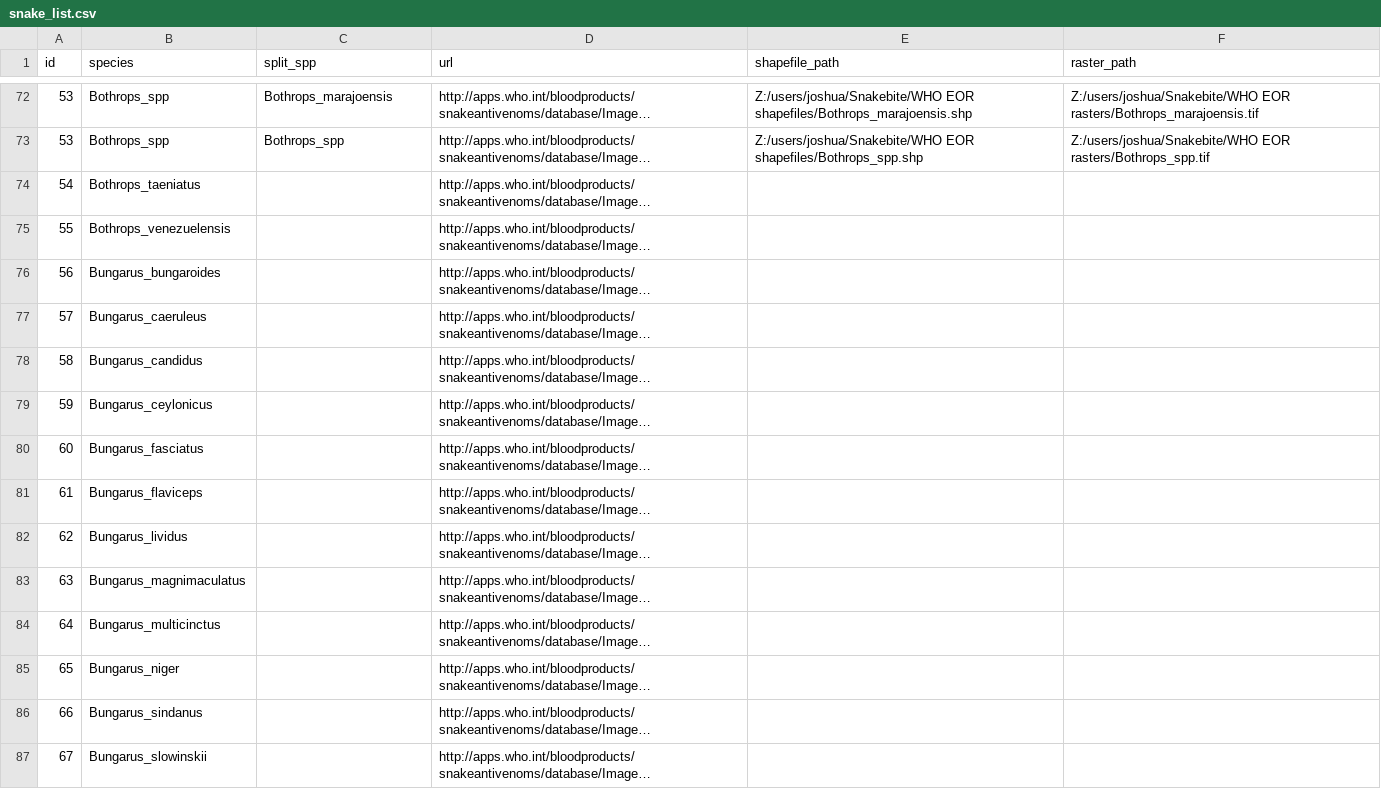
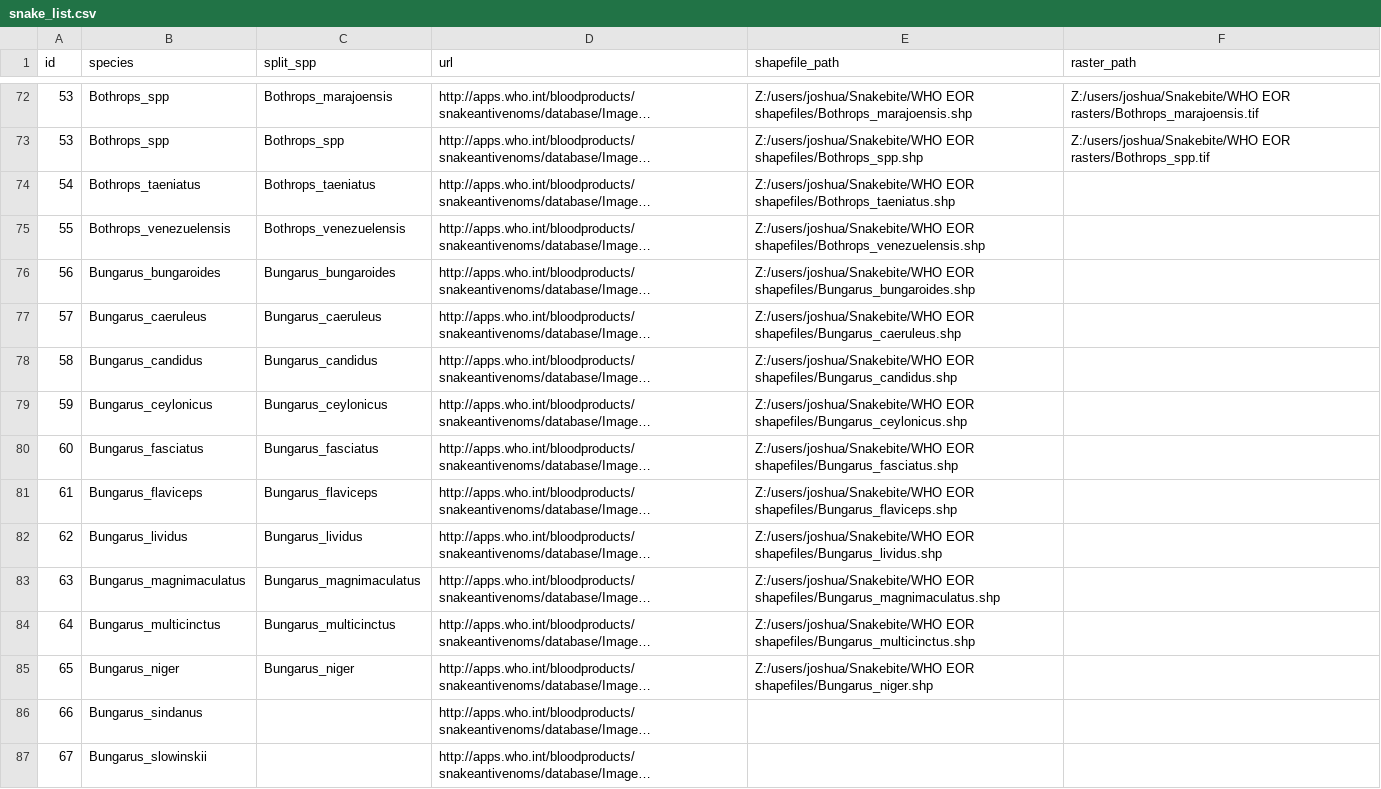
Before and after one commit to joshlongbottom/snakebite, a CSV file: snake_list.csv, drawn as a sheet; only a part is shown, gaps mark what is left out; long unchanged cells end in …; the diff names each change by its address in the sheet, - before the commit and + after, or states it on an @@ line.

Commit message:
Updated to include newly digitised species

```diff
--- a/snake_list.csv
+++ b/snake_list.csv
-C74 (split_spp): (empty)
+C74 (split_spp): Bothrops_taeniatus
-E74 (shapefile_path): (empty)
+E74 (shapefile_path): Z:/users/joshua/Snakebite/WHO EOR shapefiles/Bothrops_taeniatus.shp
-C75 (split_spp): (empty)
+C75 (split_spp): Bothrops_venezuelensis
-E75 (shapefile_path): (empty)
+E75 (shapefile_path): Z:/users/joshua/Snakebite/WHO EOR shapefiles/Bothrops_venezuelensis.shp
-C76 (split_spp): (empty)
+C76 (split_spp): Bungarus_bungaroides
-E76 (shapefile_path): (empty)
+E76 (shapefile_path): Z:/users/joshua/Snakebite/WHO EOR shapefiles/Bungarus_bungaroides.shp
-C77 (split_spp): (empty)
+C77 (split_spp): Bungarus_caeruleus
-E77 (shapefile_path): (empty)
+E77 (shapefile_path): Z:/users/joshua/Snakebite/WHO EOR shapefiles/Bungarus_caeruleus.shp
-C78 (split_spp): (empty)
+C78 (split_spp): Bungarus_candidus
-E78 (shapefile_path): (empty)
+E78 (shapefile_path): Z:/users/joshua/Snakebite/WHO EOR shapefiles/Bungarus_candidus.shp
-C79 (split_spp): (empty)
+C79 (split_spp): Bungarus_ceylonicus
-E79 (shapefile_path): (empty)
+E79 (shapefile_path): Z:/users/joshua/Snakebite/WHO EOR shapefiles/Bungarus_ceylonicus.shp
-C80 (split_spp): (empty)
+C80 (split_spp): Bungarus_fasciatus
-E80 (shapefile_path): (empty)
+E80 (shapefile_path): Z:/users/joshua/Snakebite/WHO EOR shapefiles/Bungarus_fasciatus.shp
-C81 (split_spp): (empty)
+C81 (split_spp): Bungarus_flaviceps
-E81 (shapefile_path): (empty)
+E81 (shapefile_path): Z:/users/joshua/Snakebite/WHO EOR shapefiles/Bungarus_flaviceps.shp
-C82 (split_spp): (empty)
+C82 (split_spp): Bungarus_lividus
-E82 (shapefile_path): (empty)
+E82 (shapefile_path): Z:/users/joshua/Snakebite/WHO EOR shapefiles/Bungarus_lividus.shp
-C83 (split_spp): (empty)
+C83 (split_spp): Bungarus_magnimaculatus
-E83 (shapefile_path): (empty)
+E83 (shapefile_path): Z:/users/joshua/Snakebite/WHO EOR shapefiles/Bungarus_magnimaculatus.shp
-C84 (split_spp): (empty)
+C84 (split_spp): Bungarus_multicinctus
-E84 (shapefile_path): (empty)
+E84 (shapefile_path): Z:/users/joshua/Snakebite/WHO EOR shapefiles/Bungarus_multicinctus.shp
-C85 (split_spp): (empty)
+C85 (split_spp): Bungarus_niger
-E85 (shapefile_path): (empty)
+E85 (shapefile_path): Z:/users/joshua/Snakebite/WHO EOR shapefiles/Bungarus_niger.shp
```
